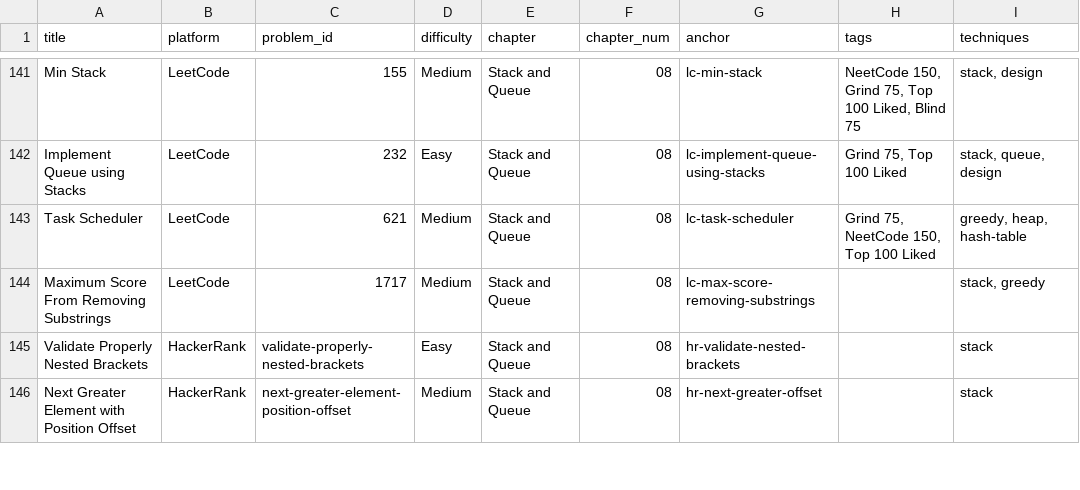
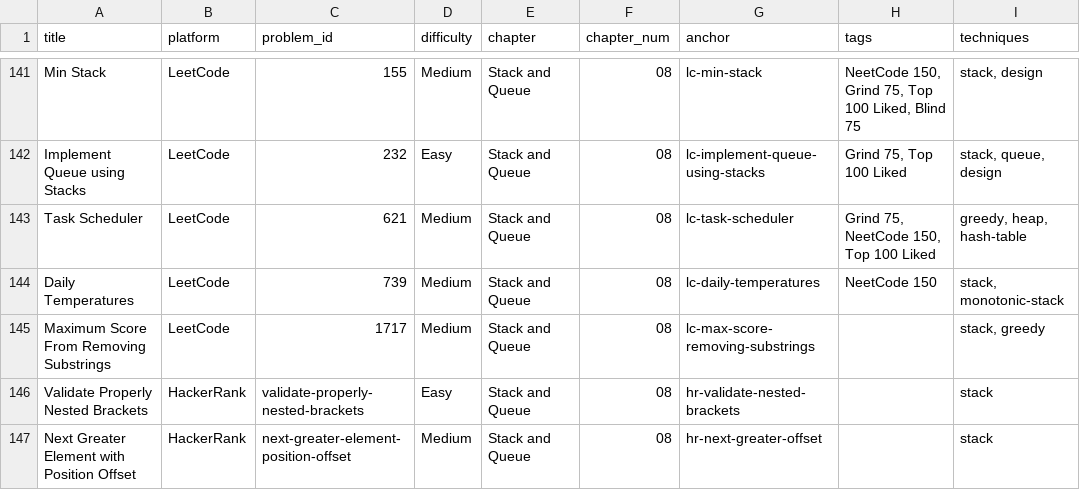
Before and after one commit to mcfongtw/CodingInterview, a CSV file: problems_data.csv, drawn as a sheet; only a part is shown, gaps mark what is left out; the diff names each change by its address in the sheet, - before the commit and + after, or states it on an @@ line.

Commit message:
Add LeetCode 739: Daily Temperatures
- Implement monotonic decreasing stack solution in Java and Go
- Include visual walkthrough and complexity analysis
- Link problem in Stack and Queue intro section
- Add problem entry to problems_data.csv
- Tag with NeetCode 150 and techniques (Stack, Monotonic Stack)

```diff
--- a/problems_data.csv
+++ b/problems_data.csv
+row 144: Daily Temperatures | LeetCode | 739 | Medium | Stack and Queue | 08 | lc-daily-temperatures | NeetCode 150 | stack, monotonic-stack
```
Also changed, not shown: 2 other files.
